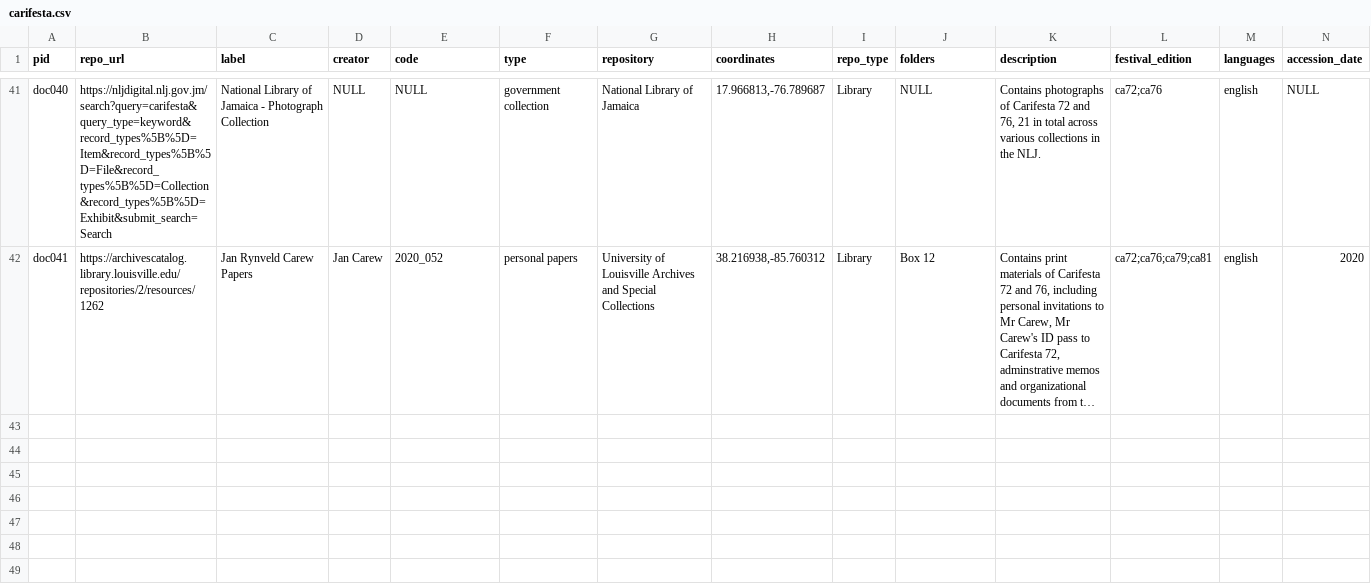
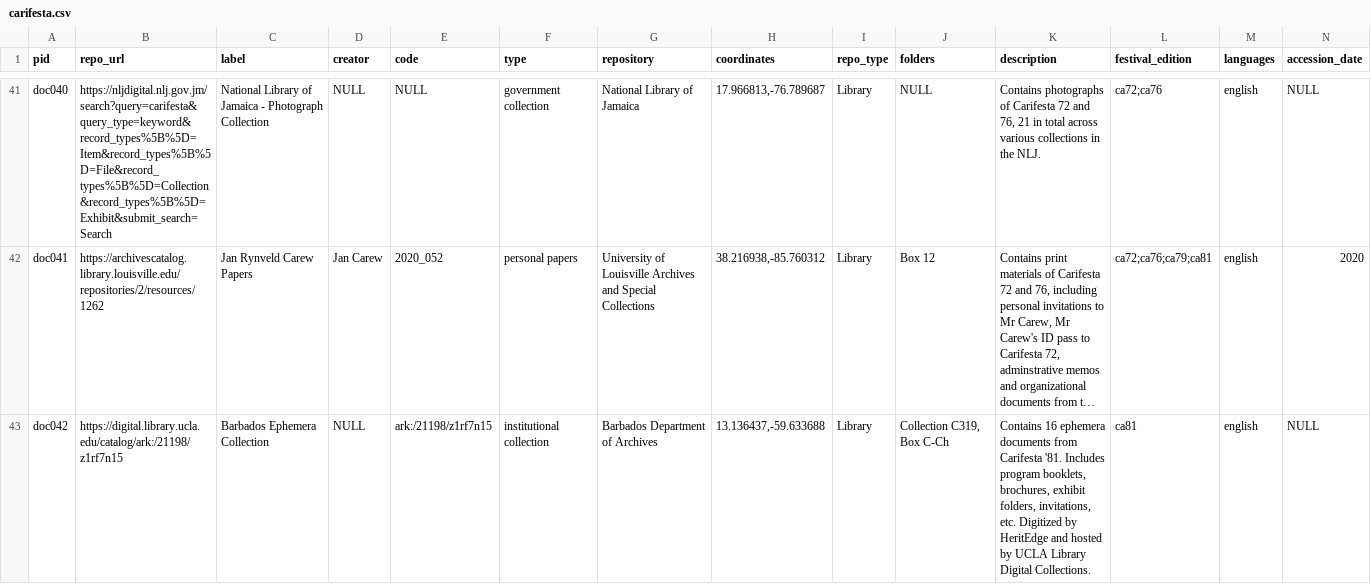
Before and after one commit to rjkooiker/carifesta-archives, a CSV file: carifesta.csv, drawn as a sheet; only a part is shown, gaps mark what is left out; long unchanged cells end in …; rows hold the shown columns only; the diff names each change by its address in the sheet, - before the commit and + after, or states it on an @@ line.

Commit message:
updated data sheet

```diff
--- a/carifesta.csv
+++ b/carifesta.csv
+row 43: doc042 | https://digital.library.ucla.edu/catalog/ark:/21198/z1rf7n15 | Barbados Ephemera Collection | NULL | ark:/21198/z1rf7n15 | institutional collection | Barbados Department of Archives | 13.136437,-59.633688 | Library | Collection C319, Box C-Ch | Contains 16 ephemera documents from Carifesta '81. Includes program booklets, brochures, exhibit folders, invitations, etc. Digitized by HeritEdge and hosted by UCLA Library Digital Collections. | ca81 | english | NULL
```
Also changed, not shown: 1 other file.
